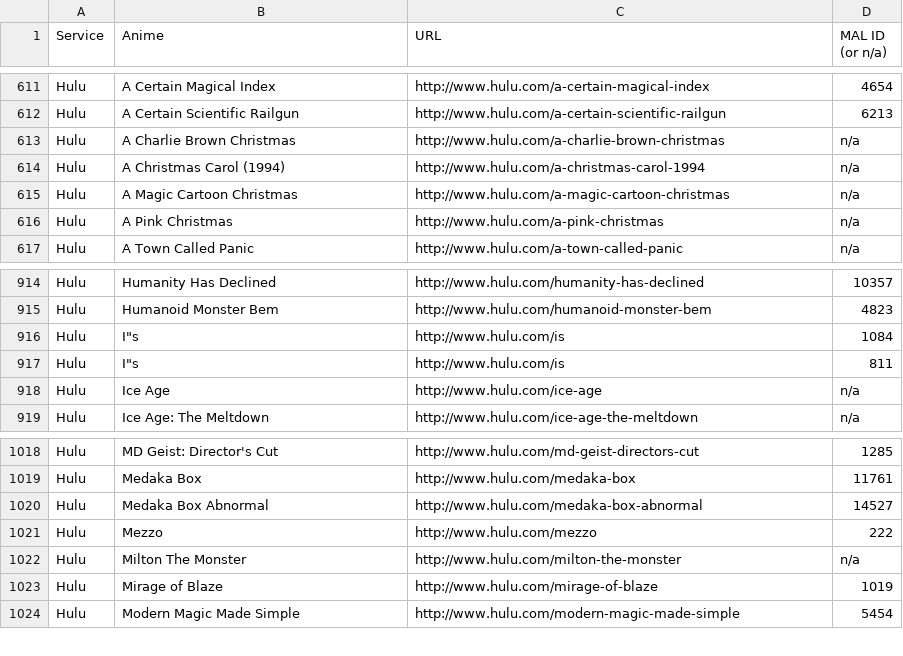
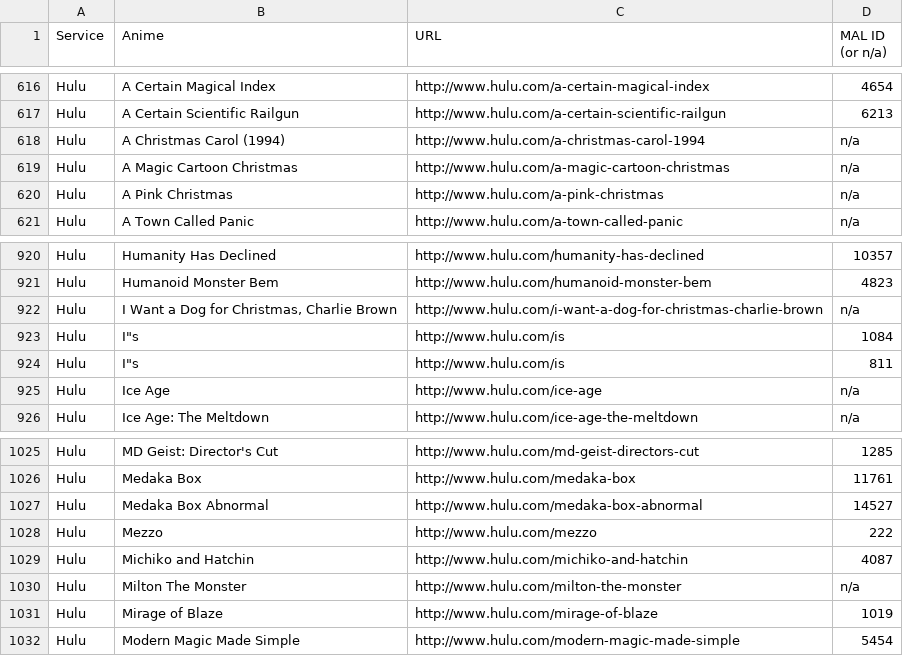
Before and after one commit to LHCGreg/animerecs, a CSV file: AnimeRecs.UpdateStreams/streaming_name_mapping.csv, drawn as a sheet; only a part is shown, gaps mark what is left out; the diff covers the shown part only.

```diff
--- a/AnimeRecs.UpdateStreams/streaming_name_mapping.csv
+++ b/AnimeRecs.UpdateStreams/streaming_name_mapping.csv
@@ -612,3 +617,2 @@ Service,Anime,URL,MAL ID (or n/a)
 "Hulu","A Certain Scientific Railgun","http://www.hulu.com/a-certain-scientific-railgun",6213
-"Hulu","A Charlie Brown Christmas","http://www.hulu.com/a-charlie-brown-christmas",n/a
 "Hulu","A Christmas Carol (1994)","http://www.hulu.com/a-christmas-carol-1994",n/a
@@ -915,2 +921,3 @@ Service,Anime,URL,MAL ID (or n/a)
 "Hulu","Humanoid Monster Bem","http://www.hulu.com/humanoid-monster-bem",4823
+"Hulu","I Want a Dog for Christmas, Charlie Brown","http://www.hulu.com/i-want-a-dog-for-christmas-charlie-brown",n/a
 "Hulu","I""s","http://www.hulu.com/is",1084
@@ -1021,2 +1028,3 @@ Service,Anime,URL,MAL ID (or n/a)
 "Hulu","Mezzo","http://www.hulu.com/mezzo",222
+"Hulu","Michiko and Hatchin","http://www.hulu.com/michiko-and-hatchin",4087
 "Hulu","Milton The Monster","http://www.hulu.com/milton-the-monster",n/a
```
Also changed, not shown: 7 added rows elsewhere in this file, 1 other file.
